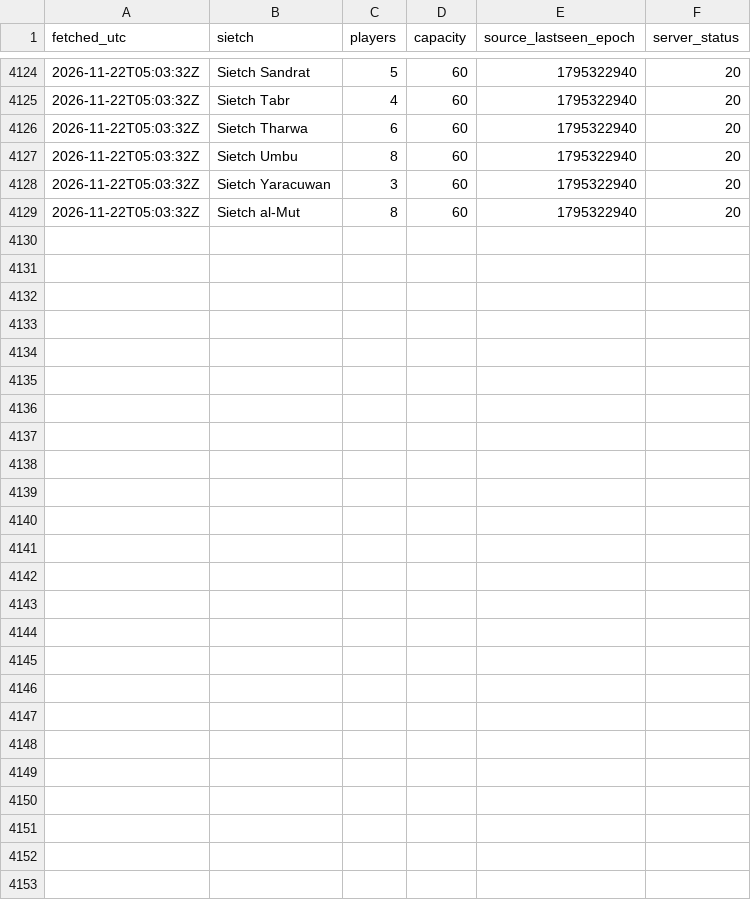
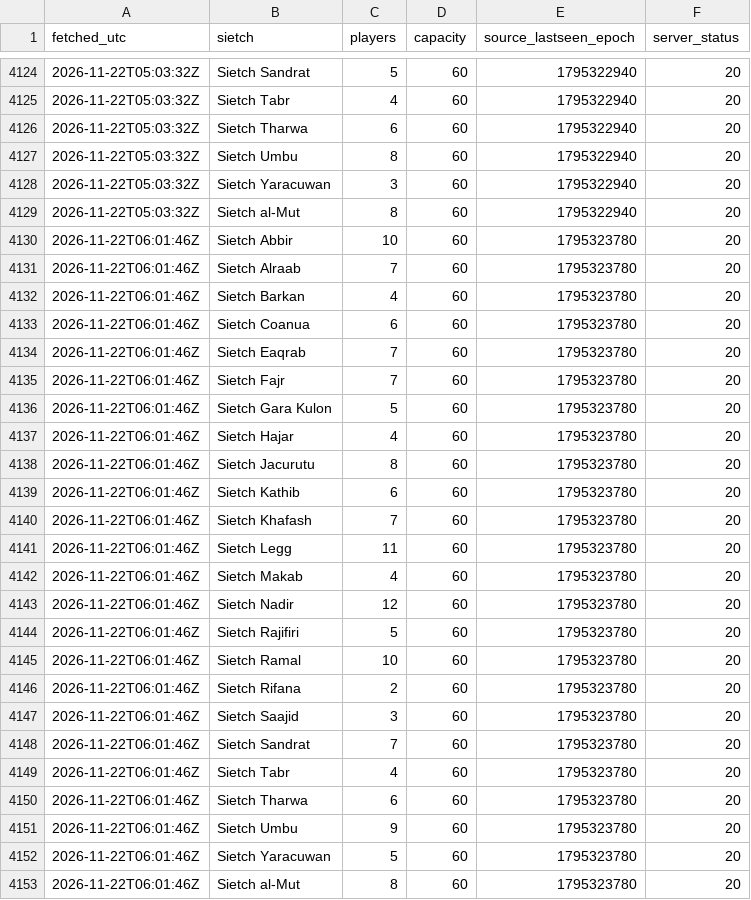
Before and after one commit to gittfouttahere-droid/dune-sietch-pop, a CSV file: data/umma.csv, drawn as a sheet; only a part is shown, gaps mark what is left out.

```diff
--- a/data/umma.csv
+++ b/data/umma.csv
@@ -4129 +4129,25 @@ fetched_utc,sietch,players,capacity,source_lastseen_epoch,server_status
 2026-11-22T05:03:32Z,Sietch al-Mut,8,60,1795322940,20
+2026-11-22T06:01:46Z,Sietch Abbir,10,60,1795323780,20
+2026-11-22T06:01:46Z,Sietch Alraab,7,60,1795323780,20
+2026-11-22T06:01:46Z,Sietch Barkan,4,60,1795323780,20
+2026-11-22T06:01:46Z,Sietch Coanua,6,60,1795323780,20
+2026-11-22T06:01:46Z,Sietch Eaqrab,7,60,1795323780,20
+2026-11-22T06:01:46Z,Sietch Fajr,7,60,1795323780,20
+2026-11-22T06:01:46Z,Sietch Gara Kulon,5,60,1795323780,20
+2026-11-22T06:01:46Z,Sietch Hajar,4,60,1795323780,20
+2026-11-22T06:01:46Z,Sietch Jacurutu,8,60,1795323780,20
+2026-11-22T06:01:46Z,Sietch Kathib,6,60,1795323780,20
+2026-11-22T06:01:46Z,Sietch Khafash,7,60,1795323780,20
+2026-11-22T06:01:46Z,Sietch Legg,11,60,1795323780,20
+2026-11-22T06:01:46Z,Sietch Makab,4,60,1795323780,20
+2026-11-22T06:01:46Z,Sietch Nadir,12,60,1795323780,20
+2026-11-22T06:01:46Z,Sietch Rajifiri,5,60,1795323780,20
+2026-11-22T06:01:46Z,Sietch Ramal,10,60,1795323780,20
+2026-11-22T06:01:46Z,Sietch Rifana,2,60,1795323780,20
+2026-11-22T06:01:46Z,Sietch Saajid,3,60,1795323780,20
+2026-11-22T06:01:46Z,Sietch Sandrat,7,60,1795323780,20
+2026-11-22T06:01:46Z,Sietch Tabr,4,60,1795323780,20
+2026-11-22T06:01:46Z,Sietch Tharwa,6,60,1795323780,20
+2026-11-22T06:01:46Z,Sietch Umbu,9,60,1795323780,20
+2026-11-22T06:01:46Z,Sietch Yaracuwan,5,60,1795323780,20
+2026-11-22T06:01:46Z,Sietch al-Mut,8,60,1795323780,20
```
